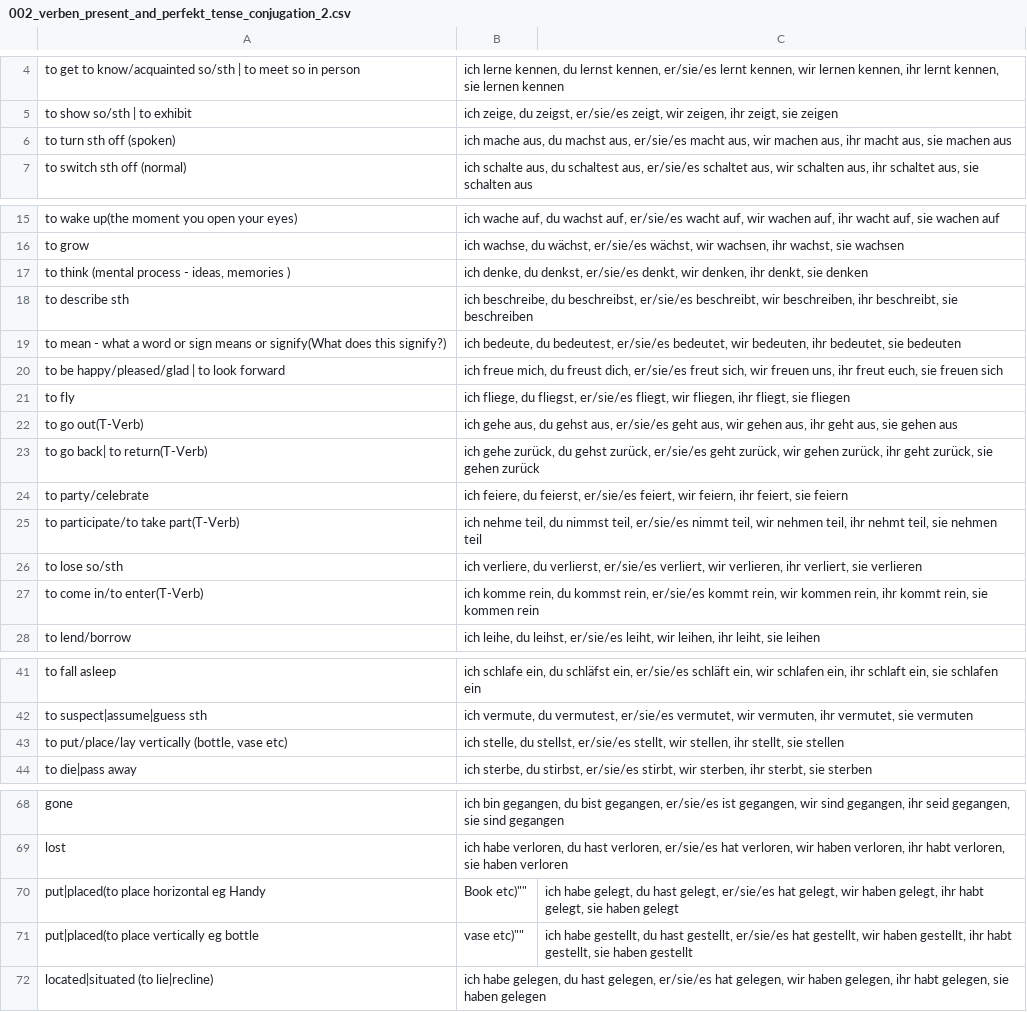
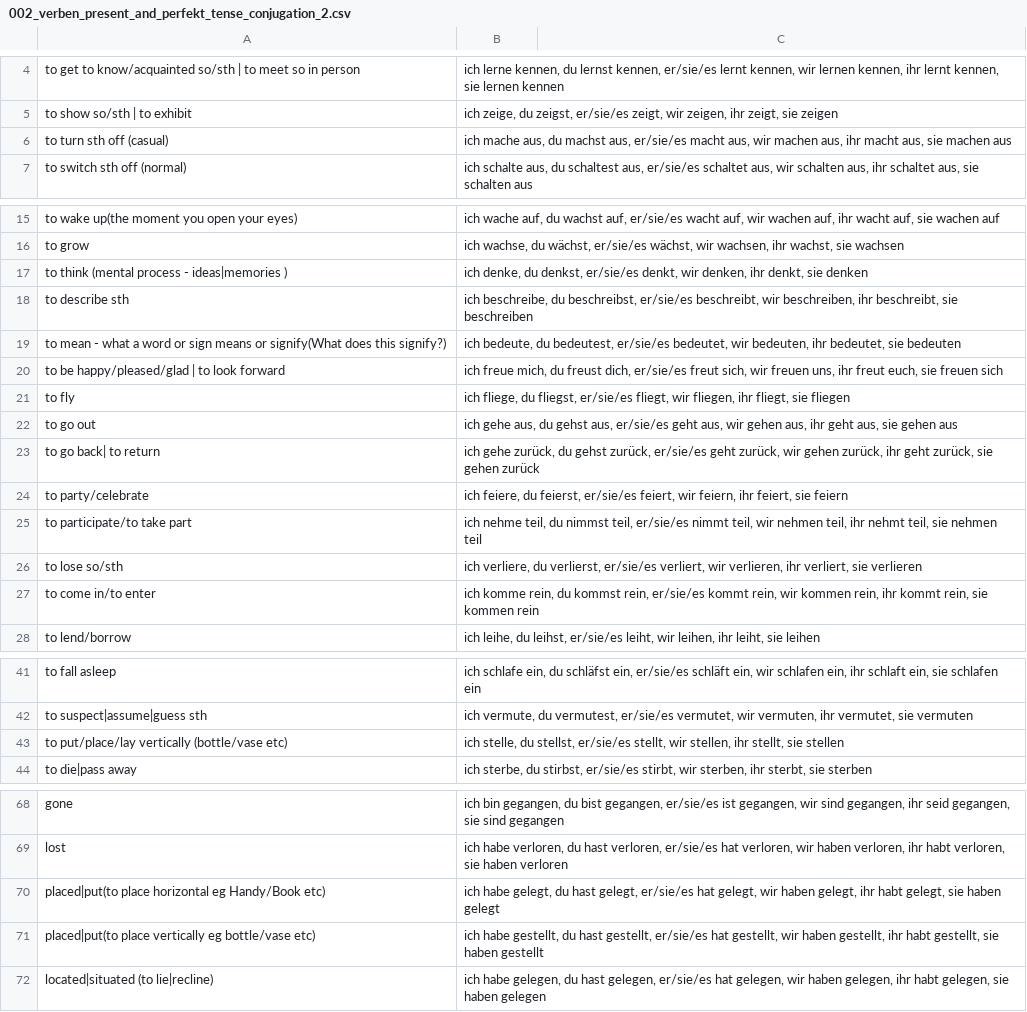
Before and after one commit to kannancmohan/lingoanki, a CSV file: data/german/001/verben/002_verben_present_and_perfekt_tense_conjugation_2.csv, drawn as a sheet; only a part is shown, gaps mark what is left out.

Commit message:
fix: update the verb 2 issues

```diff
--- a/data/german/001/verben/002_verben_present_and_perfekt_tense_conjugation_2.csv
+++ b/data/german/001/verben/002_verben_present_and_perfekt_tense_conjugation_2.csv
@@ -5,3 +5,3 @@
 "to show so/sth | to exhibit","ich zeige, du zeigst, er/sie/es zeigt, wir zeigen, ihr zeigt, sie zeigen"
-"to turn sth off (spoken)","ich mache aus, du machst aus, er/sie/es macht aus, wir machen aus, ihr macht aus, sie machen aus"
+"to turn sth off (casual)","ich mache aus, du machst aus, er/sie/es macht aus, wir machen aus, ihr macht aus, sie machen aus"
 "to switch sth off (normal)","ich schalte aus, du schaltest aus, er/sie/es schaltet aus, wir schalten aus, ihr schaltet aus, sie schalten aus"
@@ -16,3 +16,3 @@
 "to grow ","ich wachse, du wächst, er/sie/es wächst, wir wachsen, ihr wachst, sie wachsen"
-"to think (mental process - ideas, memories )","ich denke, du denkst, er/sie/es denkt, wir denken, ihr denkt, sie denken"
+"to think (mental process - ideas|memories )","ich denke, du denkst, er/sie/es denkt, wir denken, ihr denkt, sie denken"
 "to describe sth ","ich beschreibe, du beschreibst, er/sie/es beschreibt, wir beschreiben, ihr beschreibt, sie beschreiben"
@@ -21,8 +21,8 @@
 "to fly","ich fliege, du fliegst, er/sie/es fliegt, wir fliegen, ihr fliegt, sie fliegen"
-"to go out(T-Verb)","ich gehe aus, du gehst aus, er/sie/es geht aus, wir gehen aus, ihr geht aus, sie gehen aus"
-"to go back| to return(T-Verb)","ich gehe zurück, du gehst zurück, er/sie/es geht zurück, wir gehen zurück, ihr geht zurück, sie gehen zurück"
+"to go out","ich gehe aus, du gehst aus, er/sie/es geht aus, wir gehen aus, ihr geht aus, sie gehen aus"
+"to go back| to return","ich gehe zurück, du gehst zurück, er/sie/es geht zurück, wir gehen zurück, ihr geht zurück, sie gehen zurück"
 "to party/celebrate","ich feiere, du feierst, er/sie/es feiert, wir feiern, ihr feiert, sie feiern"
-"to participate/to take part(T-Verb)","ich nehme teil, du nimmst teil, er/sie/es nimmt teil, wir nehmen teil, ihr nehmt teil, sie nehmen teil"
+"to participate/to take part","ich nehme teil, du nimmst teil, er/sie/es nimmt teil, wir nehmen teil, ihr nehmt teil, sie nehmen teil"
 "to lose so/sth","ich verliere, du verlierst, er/sie/es verliert, wir verlieren, ihr verliert, sie verlieren"
-"to come in/to enter(T-Verb)","ich komme rein, du kommst rein, er/sie/es kommt rein, wir kommen rein, ihr kommt rein, sie kommen rein"
+"to come in/to enter","ich komme rein, du kommst rein, er/sie/es kommt rein, wir kommen rein, ihr kommt rein, sie kommen rein"
 "to lend/borrow","ich leihe, du leihst, er/sie/es leiht, wir leihen, ihr leiht, sie leihen"
@@ -42,3 +42,3 @@
 "to suspect|assume|guess sth","ich vermute, du vermutest, er/sie/es vermutet, wir vermuten, ihr vermutet, sie vermuten"
-"to put/place/lay vertically (bottle, vase etc)","ich stelle, du stellst, er/sie/es stellt, wir stellen, ihr stellt, sie stellen"
+"to put/place/lay vertically (bottle/vase etc)","ich stelle, du stellst, er/sie/es stellt, wir stellen, ihr stellt, sie stellen"
 "to die|pass away","ich sterbe, du stirbst, er/sie/es stirbt, wir sterben, ihr sterbt, sie sterben"
@@ -69,4 +69,4 @@
 "lost","ich habe verloren, du hast verloren, er/sie/es hat verloren, wir haben verloren, ihr habt verloren, sie haben verloren"
-""put|placed(to place horizontal eg Handy, Book etc)"","ich habe gelegt, du hast gelegt, er/sie/es hat gelegt, wir haben gelegt, ihr habt gelegt, sie haben gelegt"
-""put|placed(to place vertically eg bottle, vase etc)"","ich habe gestellt, du hast gestellt, er/sie/es hat gestellt, wir haben gestellt, ihr habt gestellt, sie haben gestellt"
+"placed|put(to place horizontal eg Handy/Book etc)","ich habe gelegt, du hast gelegt, er/sie/es hat gelegt, wir haben gelegt, ihr habt gelegt, sie haben gelegt"
+"placed|put(to place vertically eg bottle/vase etc)","ich habe gestellt, du hast gestellt, er/sie/es hat gestellt, wir haben gestellt, ihr habt gestellt, sie haben gestellt"
 "located|situated (to lie|recline)","ich habe gelegen, du hast gelegen, er/sie/es hat gelegen, wir haben gelegen, ihr habt gelegen, sie haben gelegen"
```
